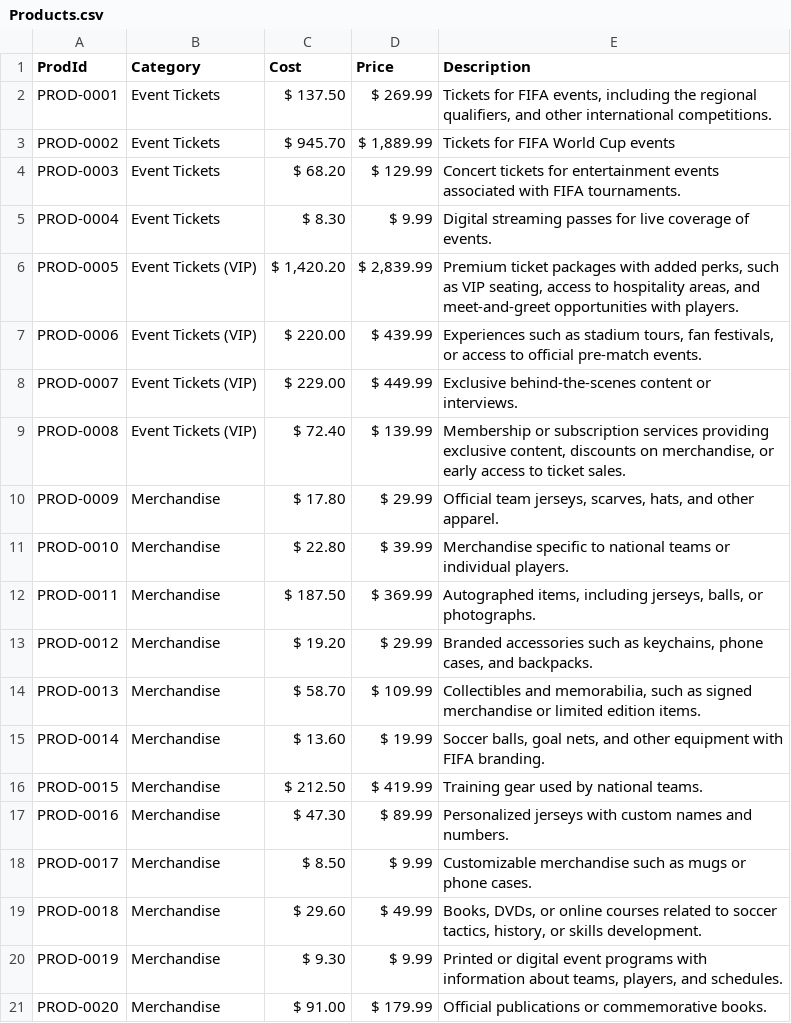
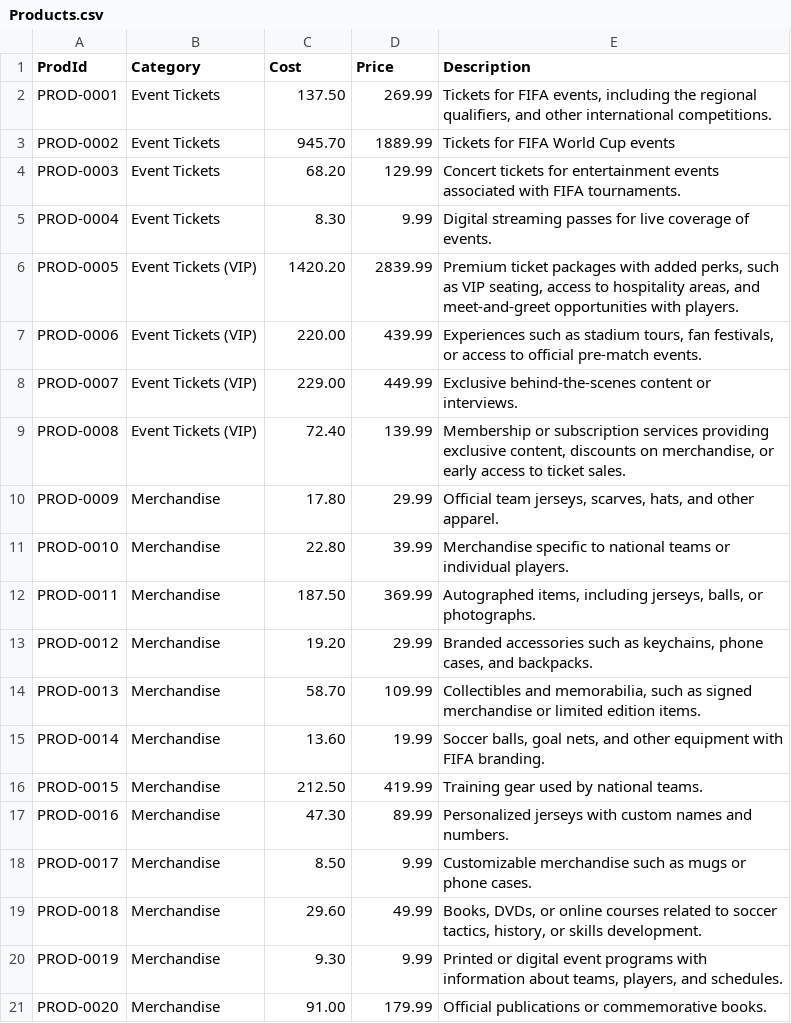
Before and after one commit to eltoroit/F1F4-CRM-Org, a CSV file: @ELTOROIT/Sample Data/FIFA Data/Products.csv, drawn as a sheet.

```diff
--- a/@ELTOROIT/Sample Data/FIFA Data/Products.csv
+++ b/@ELTOROIT/Sample Data/FIFA Data/Products.csv
@@ -1,21 +1,21 @@
 ProdId,Category,Cost,Price,Description
-PROD-0001,Event Tickets, $ 137.50 , $ 269.99 ,"Tickets for FIFA events, including the regional qualifiers, and other international competitions."
-PROD-0002,Event Tickets, $ 945.70 ," $ 1,889.99 ",Tickets for FIFA World Cup events
-PROD-0003,Event Tickets, $ 68.20 , $ 129.99 ,Concert tickets for entertainment events associated with FIFA tournaments.
-PROD-0004,Event Tickets, $ 8.30 , $ 9.99 ,Digital streaming passes for live coverage of events.
-PROD-0005,Event Tickets (VIP)," $ 1,420.20 "," $ 2,839.99 ","Premium ticket packages with added perks, such as VIP seating, access to hospitality areas, and meet-and-greet opportunities with players."
-PROD-0006,Event Tickets (VIP), $ 220.00 , $ 439.99 ,"Experiences such as stadium tours, fan festivals, or access to official pre-match events."
-PROD-0007,Event Tickets (VIP), $ 229.00 , $ 449.99 ,Exclusive behind-the-scenes content or interviews.
-PROD-0008,Event Tickets (VIP), $ 72.40 , $ 139.99 ,"Membership or subscription services providing exclusive content, discounts on merchandise, or early access to ticket sales."
-PROD-0009,Merchandise, $ 17.80 , $ 29.99 ,"Official team jerseys, scarves, hats, and other apparel."
-PROD-0010,Merchandise, $ 22.80 , $ 39.99 ,Merchandise specific to national teams or individual players.
-PROD-0011,Merchandise, $ 187.50 , $ 369.99 ,"Autographed items, including jerseys, balls, or photographs."
-PROD-0012,Merchandise, $ 19.20 , $ 29.99 ,"Branded accessories such as keychains, phone cases, and backpacks."
-PROD-0013,Merchandise, $ 58.70 , $ 109.99 ,"Collectibles and memorabilia, such as signed merchandise or limited edition items."
-PROD-0014,Merchandise, $ 13.60 , $ 19.99 ,"Soccer balls, goal nets, and other equipment with FIFA branding."
-PROD-0015,Merchandise, $ 212.50 , $ 419.99 ,Training gear used by national teams.
-PROD-0016,Merchandise, $ 47.30 , $ 89.99 ,Personalized jerseys with custom names and numbers.
-PROD-0017,Merchandise, $ 8.50 , $ 9.99 ,Customizable merchandise such as mugs or phone cases.
-PROD-0018,Merchandise, $ 29.60 , $ 49.99 ,"Books, DVDs, or online courses related to soccer tactics, history, or skills development."
-PROD-0019,Merchandise, $ 9.30 , $ 9.99 ,"Printed or digital event programs with information about teams, players, and schedules."
-PROD-0020,Merchandise, $ 91.00 , $ 179.99 ,Official publications or commemorative books.
+PROD-0001,Event Tickets,137.50,269.99,"Tickets for FIFA events, including the regional qualifiers, and other international competitions."
+PROD-0002,Event Tickets,945.70,1889.99,Tickets for FIFA World Cup events
+PROD-0003,Event Tickets,68.20,129.99,Concert tickets for entertainment events associated with FIFA tournaments.
+PROD-0004,Event Tickets,8.30,9.99,Digital streaming passes for live coverage of events.
+PROD-0005,Event Tickets (VIP),1420.20,2839.99,"Premium ticket packages with added perks, such as VIP seating, access to hospitality areas, and meet-and-greet opportunities with players."
+PROD-0006,Event Tickets (VIP),220.00,439.99,"Experiences such as stadium tours, fan festivals, or access to official pre-match events."
+PROD-0007,Event Tickets (VIP),229.00,449.99,Exclusive behind-the-scenes content or interviews.
+PROD-0008,Event Tickets (VIP),72.40,139.99,"Membership or subscription services providing exclusive content, discounts on merchandise, or early access to ticket sales."
+PROD-0009,Merchandise,17.80,29.99,"Official team jerseys, scarves, hats, and other apparel."
+PROD-0010,Merchandise,22.80,39.99,Merchandise specific to national teams or individual players.
+PROD-0011,Merchandise,187.50,369.99,"Autographed items, including jerseys, balls, or photographs."
+PROD-0012,Merchandise,19.20,29.99,"Branded accessories such as keychains, phone cases, and backpacks."
+PROD-0013,Merchandise,58.70,109.99,"Collectibles and memorabilia, such as signed merchandise or limited edition items."
+PROD-0014,Merchandise,13.60,19.99,"Soccer balls, goal nets, and other equipment with FIFA branding."
+PROD-0015,Merchandise,212.50,419.99,Training gear used by national teams.
+PROD-0016,Merchandise,47.30,89.99,Personalized jerseys with custom names and numbers.
+PROD-0017,Merchandise,8.50,9.99,Customizable merchandise such as mugs or phone cases.
+PROD-0018,Merchandise,29.60,49.99,"Books, DVDs, or online courses related to soccer tactics, history, or skills development."
+PROD-0019,Merchandise,9.30,9.99,"Printed or digital event programs with information about teams, players, and schedules."
+PROD-0020,Merchandise,91.00,179.99,Official publications or commemorative books.
```
Also changed, not shown: @ELTOROIT/Sample Data/FIFA Data/SalesTransactions.csv.
